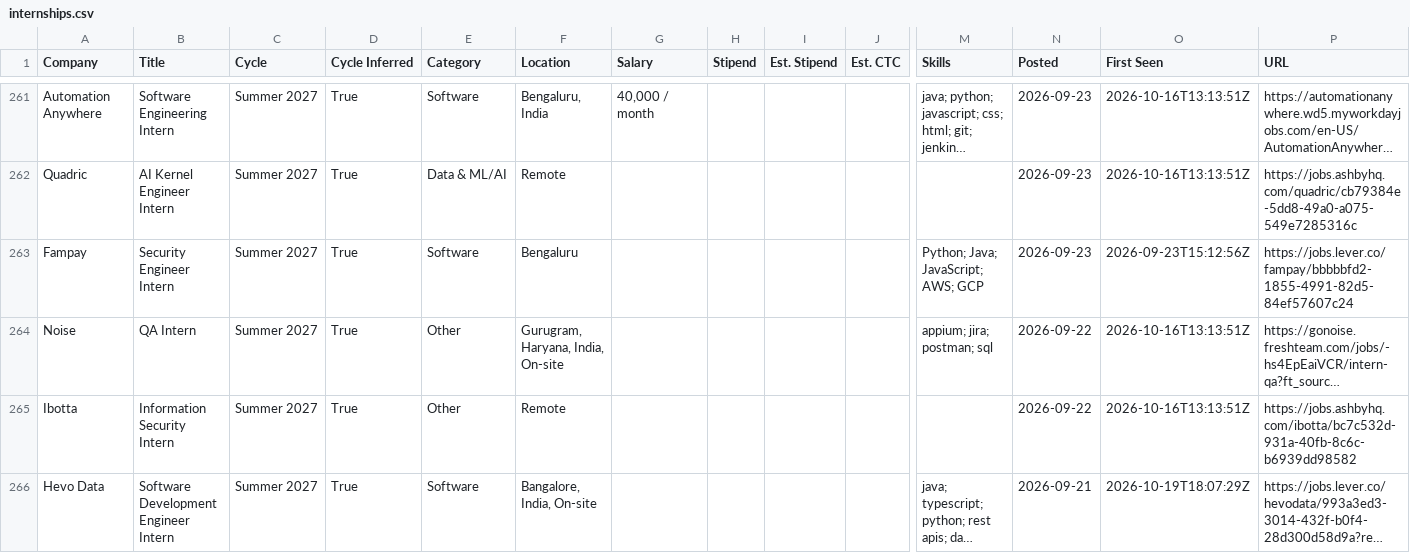
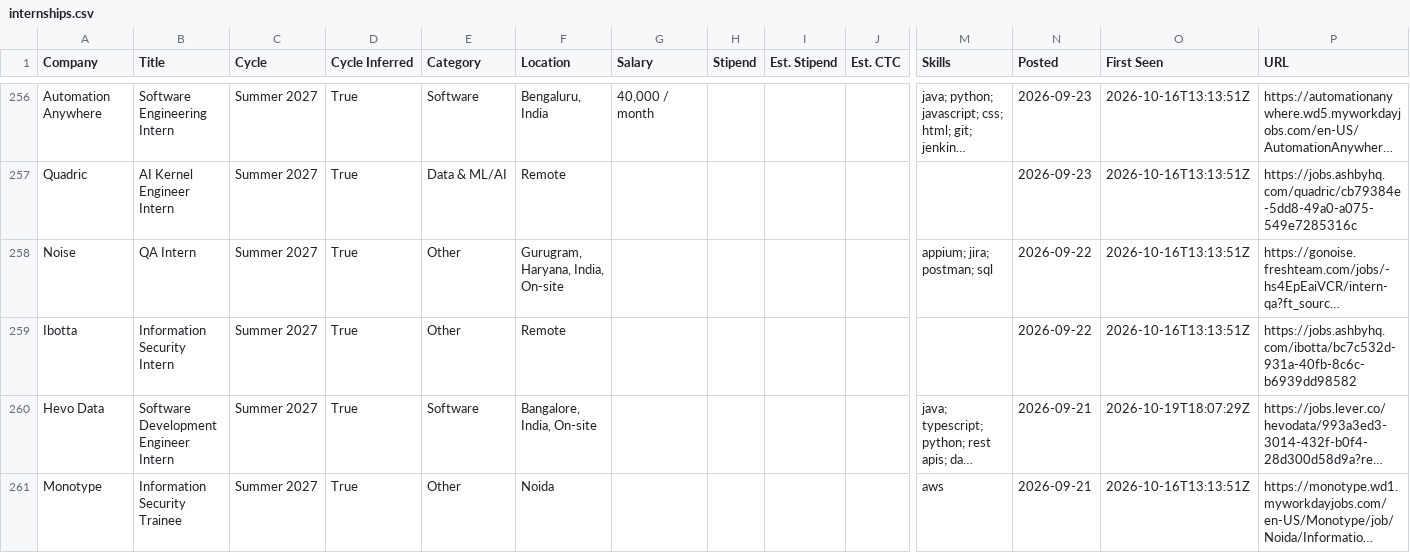
Before and after one commit to lcs2024016-arch/intern-work, a CSV file: data/internships.csv, drawn as a sheet; only a part is shown, gaps mark what is left out; the shorter side is filled out with more unchanged rows; long unchanged cells end in …; rows hold the shown columns only; the diff covers the shown part only; the diff names each change by its address in the sheet, - before the commit and + after, or states it on an @@ line.

Commit message:
chore: update internships (2026-11-23 03:43 UTC)

```diff
--- a/data/internships.csv
+++ b/data/internships.csv
-row 263: Fampay | Security Engineer Intern | Summer 2027 | True | Software | Bengaluru |  |  |  |  | Python; Java; JavaScript; AWS; GCP | 2026-09-23 | 2026-09-23T15:12:56Z | https://jobs.lever.co/fampay/bbbbbfd2-1855-4991-82d5-84ef57607c24
```
Also changed, not shown: 5 removed rows elsewhere in this file, 12 other files.
